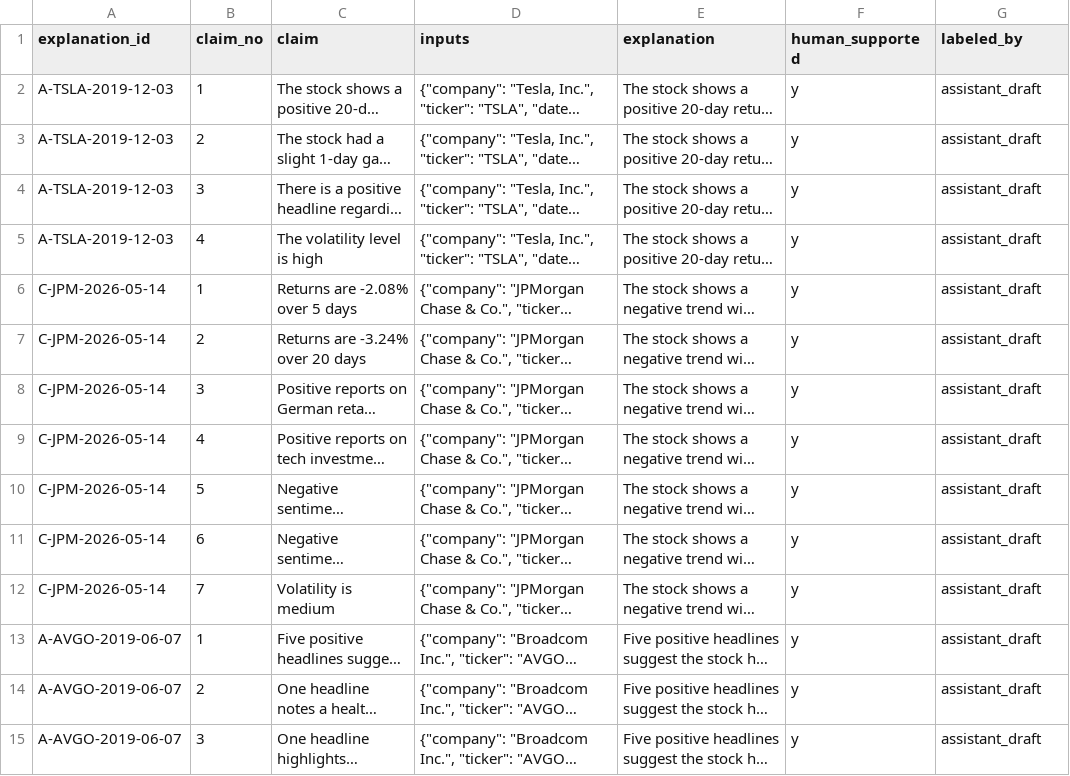
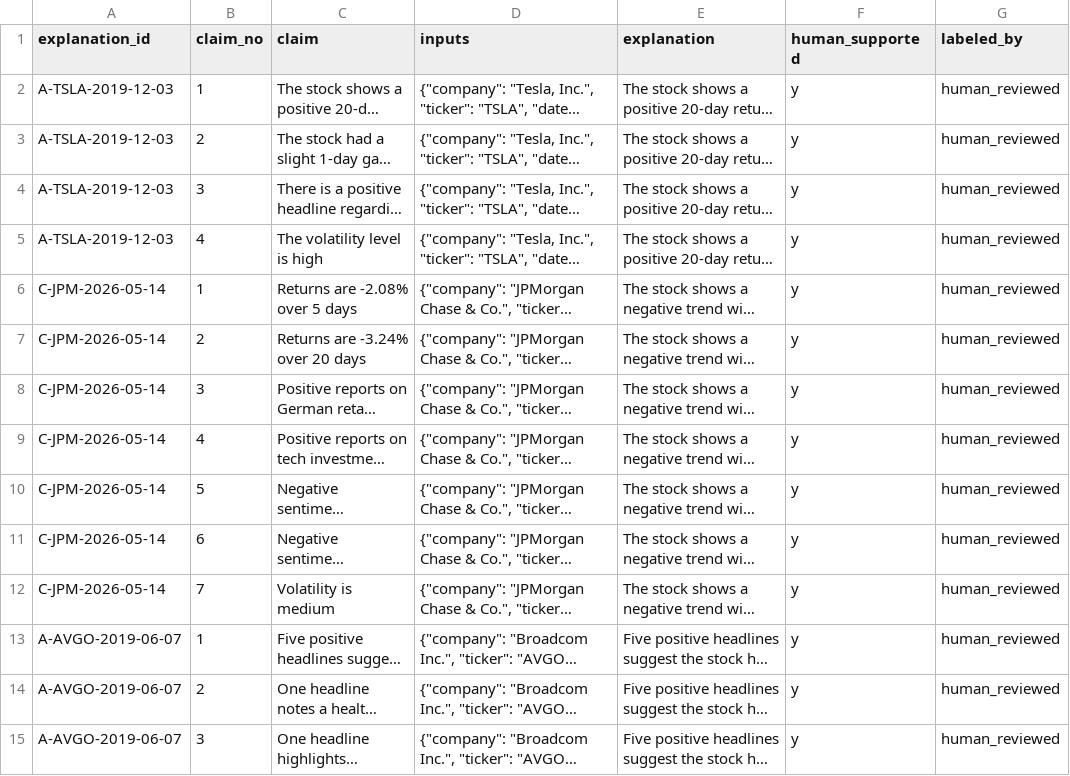
Before and after one commit to Ruslan4040/stock-news-assistant, a CSV file: evals/labels/judge_claims.csv, drawn as a sheet; only a part is shown; long unchanged cells end in …; the diff covers the shown part only; the diff names each change by its address in the sheet, - before the commit and + after, or states it on an @@ line.

```diff
--- a/evals/labels/judge_claims.csv
+++ b/evals/labels/judge_claims.csv
-G2:G15 (labeled_by): assistant_draft
+G2:G15 (labeled_by): human_reviewed
```
Also changed, not shown: 95 edited cells elsewhere in this file, evals/labels/fresh_headlines.csv, evals/results/relevance_errors.csv, 24 other files.
